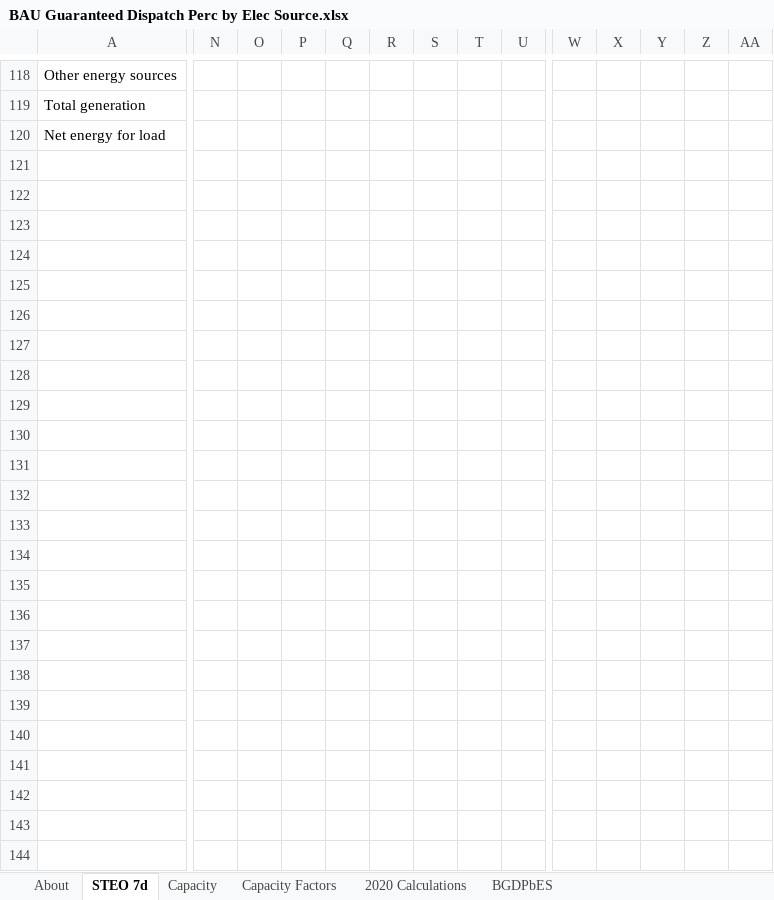
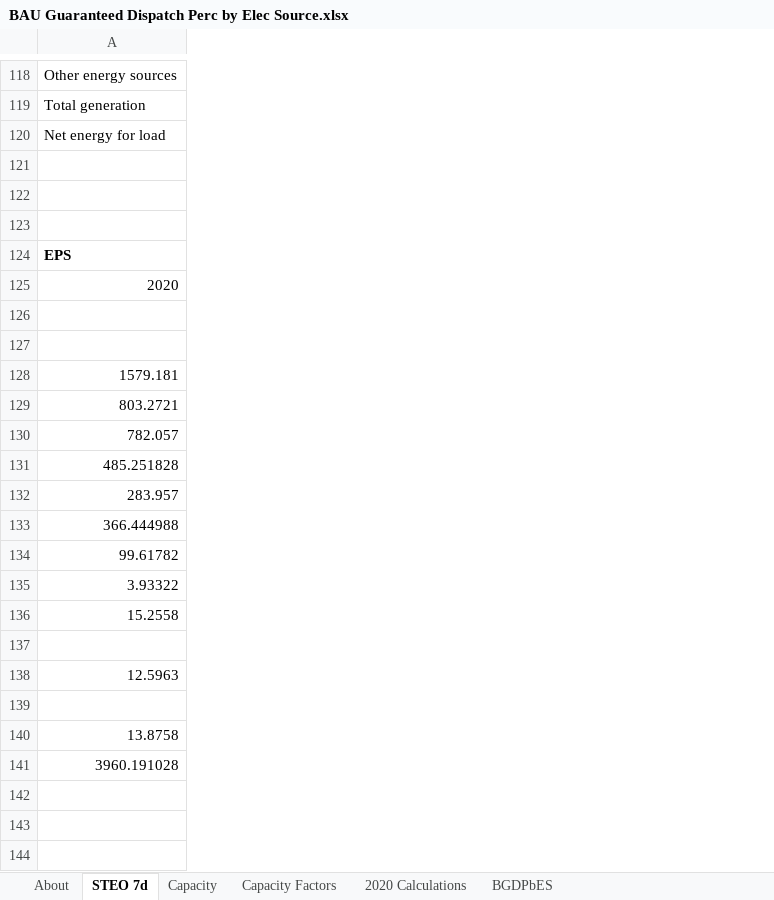
Before and after one commit to EnergyInnovation/eps-indonesia, an Excel workbook: InputData/elec/BGDPbES/BAU Guaranteed Dispatch Perc by Elec Source.xlsx, sheet STEO 7d, drawn as a sheet; only a part is shown, gaps mark what is left out; values as stored, in another font and other column widths than the file's, no borders; removed rows and columns are numbered as before the commit, all else as after; rows hold the shown columns only; the diff covers the shown part only; the diff names each change by its address in the sheet, - before the commit and + after, or states it on an @@ line.

```diff
--- a/InputData/elec/BGDPbES/BAU Guaranteed Dispatch Perc by Elec Source.xlsx (sheet STEO 7d)
+++ b/InputData/elec/BGDPbES/BAU Guaranteed Dispatch Perc by Elec Source.xlsx (sheet STEO 7d)
-column N, empty
-column O, empty
-column P, empty
-column Q, empty
-column R, empty
-column S, empty
-column T, empty
-column U, empty
-column W, empty
-column X, empty
-column Y, empty
-column Z, empty
-column AA, empty
+row 121: (empty)
+row 122: (empty)
+row 123: (empty)
+row 124: EPS
+row 125: 2020
+row 126: (empty)
+row 127: (empty)
+row 128: 1579.181
+row 129: 803.2721
+row 130: 782.057
+row 131: 485.251828
+row 132: 283.957
+row 133: 366.444988
+row 134: 99.61782
+row 135: 3.93322
+row 136: 15.2558
+row 137: (empty)
+row 138: 12.5963
+row 139: (empty)
+row 140: 13.8758
+row 141: 3960.191028
+row 142: (empty)
+row 143: (empty)
+row 144: (empty)
```
Also changed, not shown: 2 added rows, 2 removed rows, 1 removed column and 432 edited cells elsewhere in this sheet, sheet Capacity, sheet 2020 Calculations, sheet BGDPbES, formulas that keep their value, InputData/bldgs/BCEU/BAU Components Energy Use.xlsx, InputData/elec/SYC/Start Year Capacities.xlsx, 3 other files.
